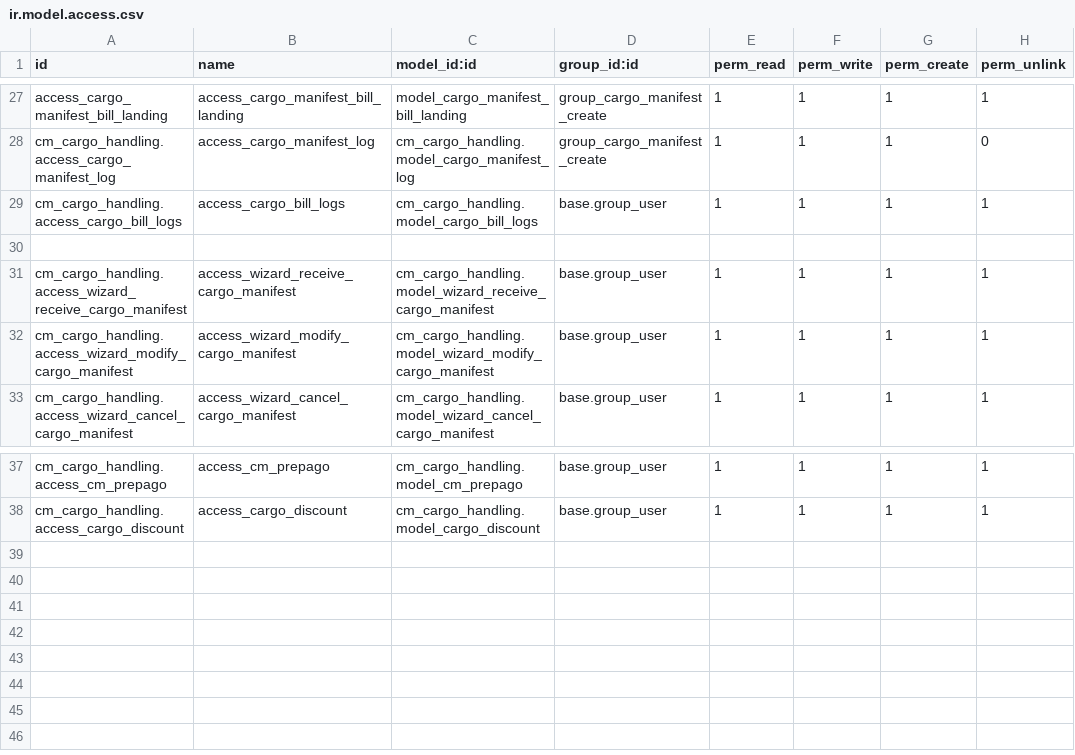
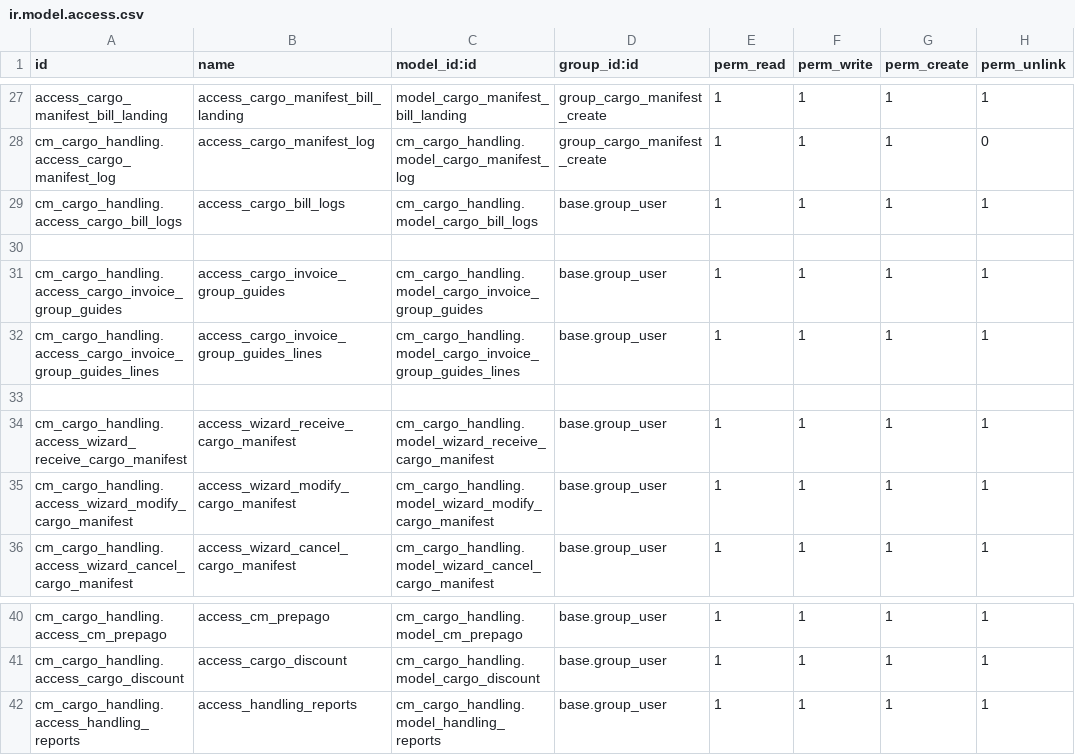
Before and after one commit to helpadcm/cm-rh, a CSV file: cm_cargo_handling/security/ir.model.access.csv, drawn as a sheet; only a part is shown, gaps mark what is left out; the diff names each change by its address in the sheet, - before the commit and + after, or states it on an @@ line.

```diff
--- a/cm_cargo_handling/security/ir.model.access.csv
+++ b/cm_cargo_handling/security/ir.model.access.csv
+row 31: cm_cargo_handling.access_cargo_invoice_group_guides | access_cargo_invoice_group_guides | cm_cargo_handling.model_cargo_invoice_group_guides | base.group_user | 1 | 1 | 1 | 1
+row 32: cm_cargo_handling.access_cargo_invoice_group_guides_lines | access_cargo_invoice_group_guides_lines | cm_cargo_handling.model_cargo_invoice_group_guides_lines | base.group_user | 1 | 1 | 1 | 1
+row 33: (empty)
+row 42: cm_cargo_handling.access_handling_reports | access_handling_reports | cm_cargo_handling.model_handling_reports | base.group_user | 1 | 1 | 1 | 1
```
Also changed, not shown: 24 other files.
